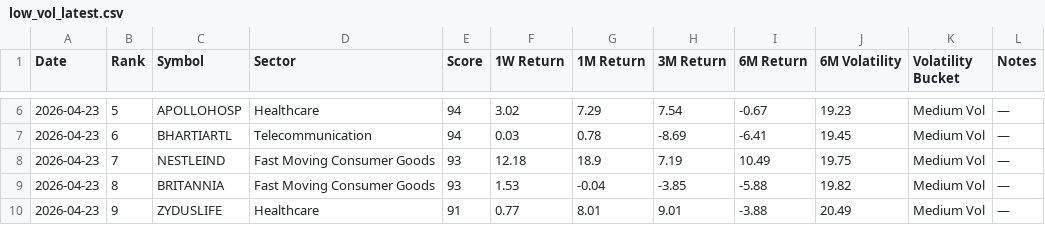
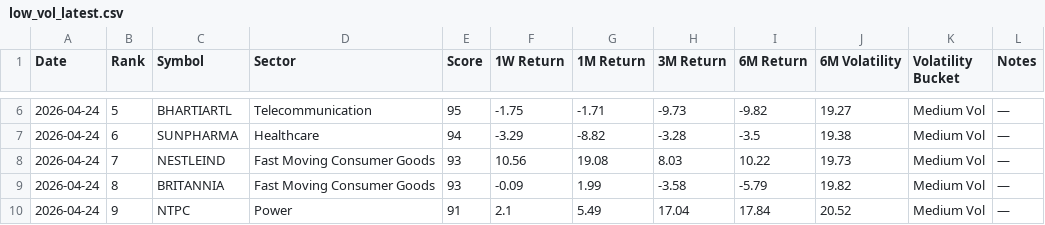
Before and after one commit to lightninbulls-stack/hanush-app, a CSV file: backend/data/low_vol_latest.csv, drawn as a sheet; only a part is shown, gaps mark what is left out; the diff covers the shown part only.

```diff
--- a/backend/data/low_vol_latest.csv
+++ b/backend/data/low_vol_latest.csv
@@ -6,5 +6,5 @@ Date,Rank,Symbol,Sector,Score,1W Return,1M Return,3M Return,6M Return,6M Volatil
-2026-04-23,5,APOLLOHOSP,Healthcare,94,3.02,7.29,7.54,-0.67,19.23,Medium Vol,—
-2026-04-23,6,BHARTIARTL,Telecommunication,94,0.03,0.78,-8.69,-6.41,19.45,Medium Vol,—
-2026-04-23,7,NESTLEIND,Fast Moving Consumer Goods,93,12.18,18.9,7.19,10.49,19.75,Medium Vol,—
-2026-04-23,8,BRITANNIA,Fast Moving Consumer Goods,93,1.53,-0.04,-3.85,-5.88,19.82,Medium Vol,—
-2026-04-23,9,ZYDUSLIFE,Healthcare,91,0.77,8.01,9.01,-3.88,20.49,Medium Vol,—
+2026-04-24,5,BHARTIARTL,Telecommunication,95,-1.75,-1.71,-9.73,-9.82,19.27,Medium Vol,—
+2026-04-24,6,SUNPHARMA,Healthcare,94,-3.29,-8.82,-3.28,-3.5,19.38,Medium Vol,—
+2026-04-24,7,NESTLEIND,Fast Moving Consumer Goods,93,10.56,19.08,8.03,10.22,19.73,Medium Vol,—
+2026-04-24,8,BRITANNIA,Fast Moving Consumer Goods,93,-0.09,1.99,-3.58,-5.79,19.82,Medium Vol,—
+2026-04-24,9,NTPC,Power,91,2.1,5.49,17.04,17.84,20.52,Medium Vol,—
```
Also changed, not shown: 109 edited cells elsewhere in this file.
